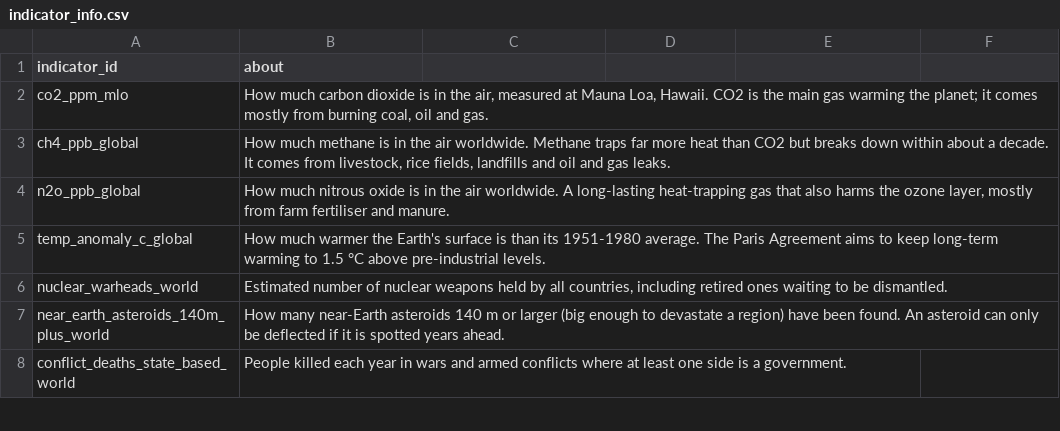
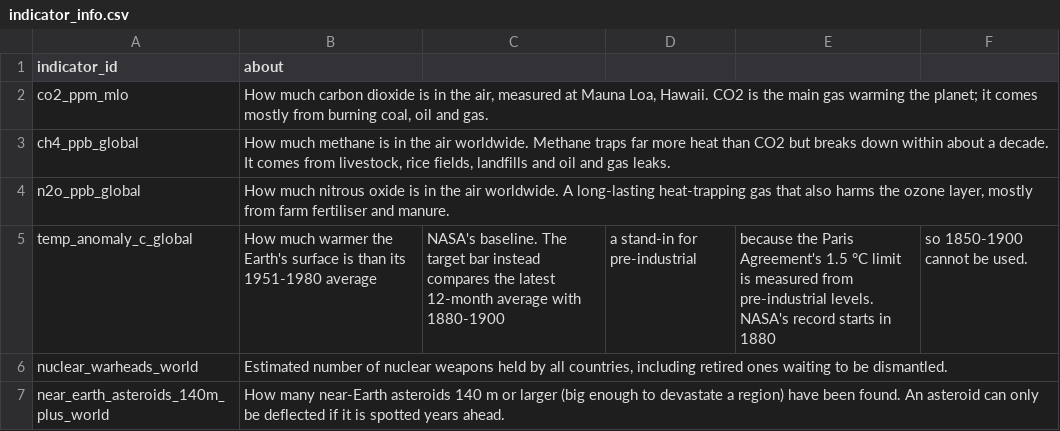
Before and after one commit to jdsouza1/EarthOs, a CSV file: data/indicator_info.csv, drawn as a sheet; only a part is shown; the shorter side is filled out with more unchanged rows.

```diff
--- a/data/indicator_info.csv
+++ b/data/indicator_info.csv
@@ -4,3 +4,3 @@ ch4_ppb_global,"How much methane is in the air worldwide. Methane traps far more
 n2o_ppb_global,"How much nitrous oxide is in the air worldwide. A long-lasting heat-trapping gas that also harms the ozone layer, mostly from farm fertiliser and manure."
-temp_anomaly_c_global,How much warmer the Earth's surface is than its 1951-1980 average. The Paris Agreement aims to keep long-term warming to 1.5 °C above pre-industrial levels.
+temp_anomaly_c_global,How much warmer the Earth's surface is than its 1951-1980 average, NASA's baseline. The target bar instead compares the latest 12-month average with 1880-1900, a stand-in for pre-industrial, because the Paris Agreement's 1.5 °C limit is measured from pre-industrial levels. NASA's record starts in 1880, so 1850-1900 cannot be used.
 nuclear_warheads_world,"Estimated number of nuclear weapons held by all countries, including retired ones waiting to be dismantled."
```
Also changed, not shown: data/changelog.csv, 15 other files.
